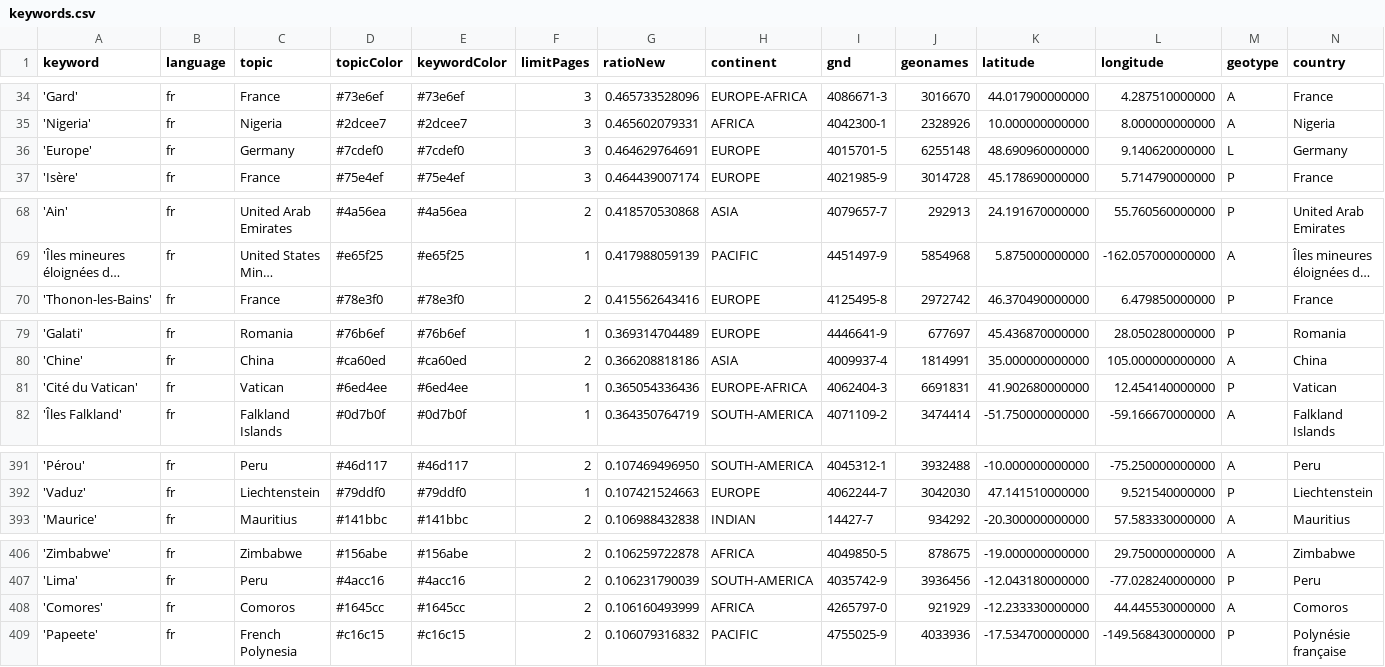
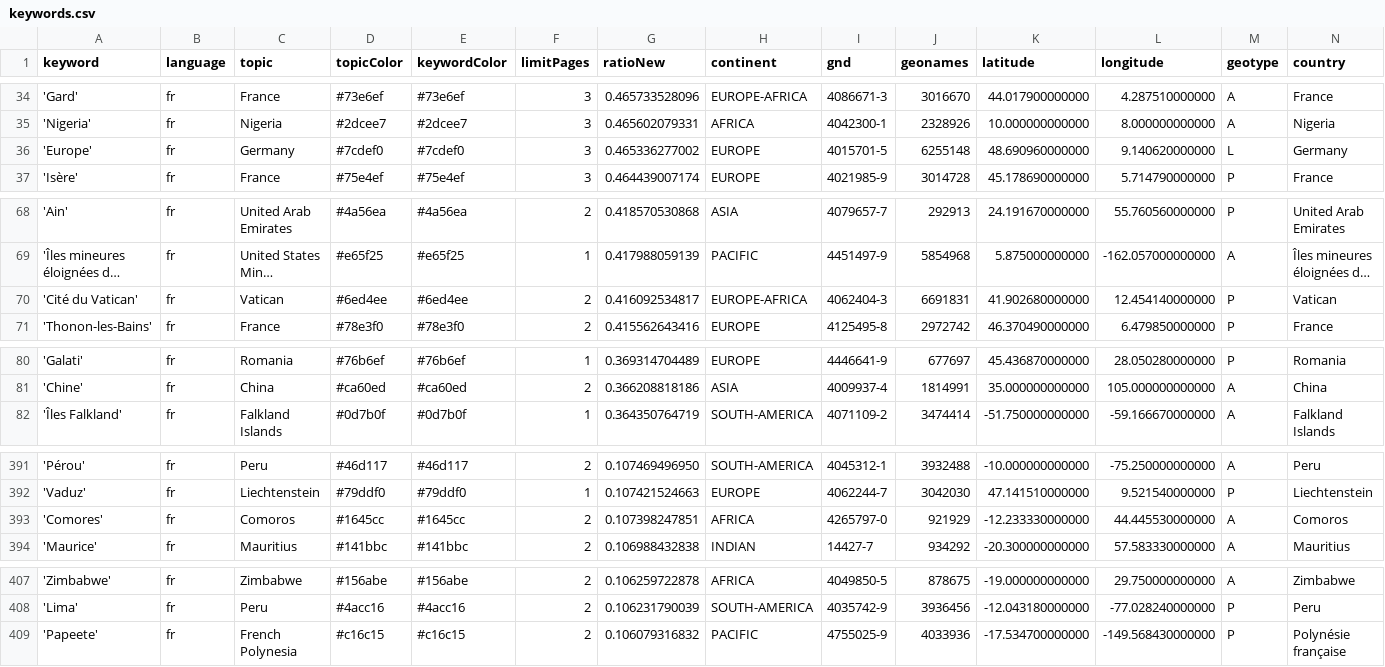
Before and after one commit to mizilett-news/emplacementChuchoter, a CSV file: keywords.csv, drawn as a sheet; only a part is shown, gaps mark what is left out; long unchanged cells end in …; removed rows and columns are numbered as before the commit, all else as after; rows hold the shown columns only; the diff covers the shown part only; the diff names each change by its address in the sheet, - before the commit and + after, or states it on an @@ line.

```diff
--- a/keywords.csv
+++ b/keywords.csv
-G36 (ratioNew): 0.464629764691
+G36 (ratioNew): 0.465336277002
+row 70: 'Cité du Vatican' | fr | Vatican | #6ed4ee | #6ed4ee | 2 | 0.416092534817 | EUROPE-AFRICA | 4062404-3 | 6691831 | 41.902680000000 | 12.454140000000 | P | Vatican
-row 81: 'Cité du Vatican' | fr | Vatican | #6ed4ee | #6ed4ee | 1 | 0.365054336436 | EUROPE-AFRICA | 4062404-3 | 6691831 | 41.902680000000 | 12.454140000000 | P | Vatican
+row 393: 'Comores' | fr | Comoros | #1645cc | #1645cc | 2 | 0.107398247851 | AFRICA | 4265797-0 | 921929 | -12.233330000000 | 44.445530000000 | A | Comoros
-row 408: 'Comores' | fr | Comoros | #1645cc | #1645cc | 2 | 0.106160493999 | AFRICA | 4265797-0 | 921929 | -12.233330000000 | 44.445530000000 | A | Comoros
```
Also changed, not shown: 4 added rows, 4 removed rows and 2 edited cells elsewhere in this file, csv/news_2026_10.csv, 1 other file.
